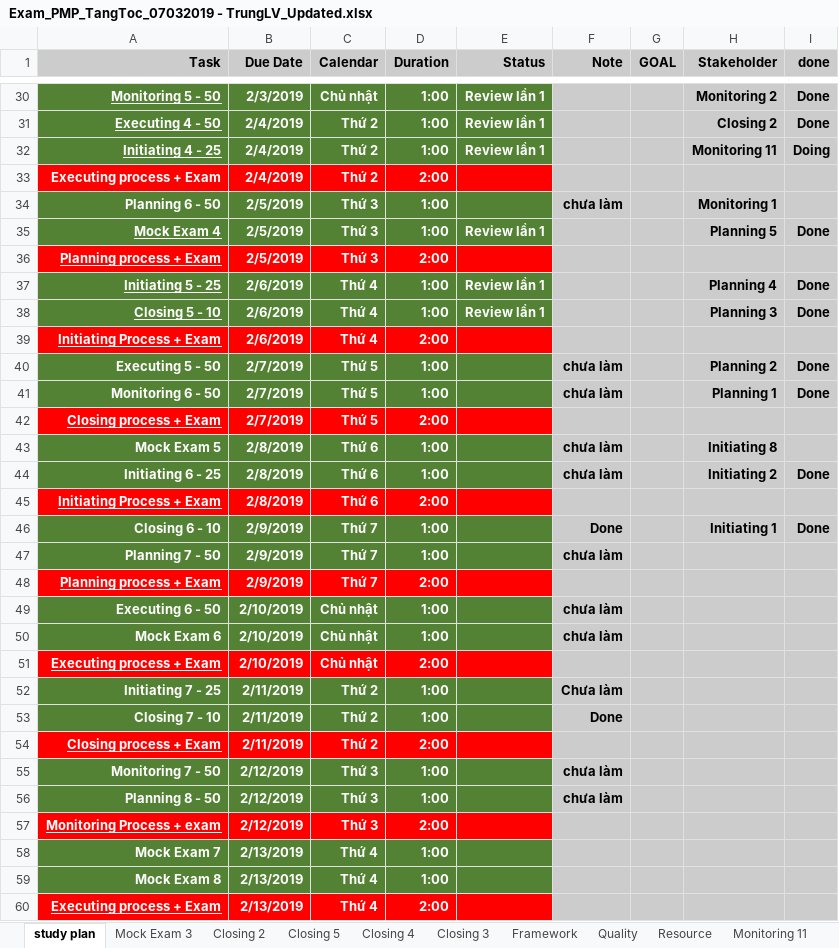
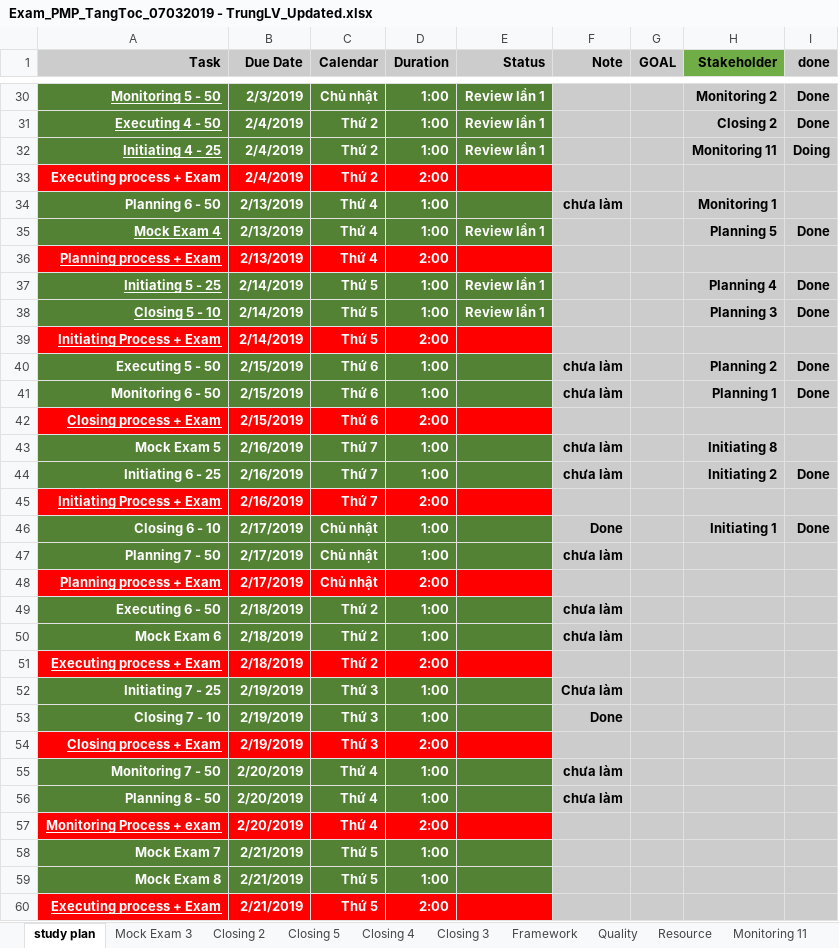
Before and after one commit to trunglv2010/EBill, an Excel workbook: 10_Management/Exam_PMP_TangToc_07032019 - TrungLV_Updated.xlsx, sheet study plan, drawn as a sheet; only a part is shown, gaps mark what is left out; values as stored, in another font and other column widths than the file's, no borders; charts and pictures not drawn; the diff covers the shown part only; the diff names each change by its address in the sheet, - before the commit and + after, or states it on an @@ line.

Commit message:
tap trung tap trung trap trung - pass

```diff
--- a/10_Management/Exam_PMP_TangToc_07032019 - TrungLV_Updated.xlsx (sheet study plan)
+++ b/10_Management/Exam_PMP_TangToc_07032019 - TrungLV_Updated.xlsx (sheet study plan)
-H1 fill: #CCCCCC
+H1 fill: #70AD47
-B34:B36 (Due Date): 2/5/2019
+B34:B36 (Due Date): 2/13/2019
-C34:C36 (Calendar): Thứ 3
+C34:C36 (Calendar): Thứ 4
-B37:B39 (Due Date): 2/6/2019
+B37:B39 (Due Date): 2/14/2019
-C37:C39 (Calendar): Thứ 4
+C37:C39 (Calendar): Thứ 5
-B40:B42 (Due Date): 2/7/2019
+B40:B42 (Due Date): 2/15/2019
-C40:C42 (Calendar): Thứ 5
+C40:C42 (Calendar): Thứ 6
-B43:B45 (Due Date): 2/8/2019
+B43:B45 (Due Date): 2/16/2019
-C43:C45 (Calendar): Thứ 6
+C43:C45 (Calendar): Thứ 7
-B46:B48 (Due Date): 2/9/2019
+B46:B48 (Due Date): 2/17/2019
-C46:C48 (Calendar): Thứ 7
+C46:C48 (Calendar): Chủ nhật
-B49:B51 (Due Date): 2/10/2019
+B49:B51 (Due Date): 2/18/2019
-C49:C51 (Calendar): Chủ nhật
+C49:C51 (Calendar): Thứ 2
-B52:B54 (Due Date): 2/11/2019
+B52:B54 (Due Date): 2/19/2019
-C52:C54 (Calendar): Thứ 2
+C52:C54 (Calendar): Thứ 3
-B55:B57 (Due Date): 2/12/2019
+B55:B57 (Due Date): 2/20/2019
-C55:C57 (Calendar): Thứ 3
+C55:C57 (Calendar): Thứ 4
-B58:B60 (Due Date): 2/13/2019
+B58:B60 (Due Date): 2/21/2019
-C58:C60 (Calendar): Thứ 4
+C58:C60 (Calendar): Thứ 5
```
Also changed, not shown: 41 edited cells and cell formats elsewhere in this sheet, sheet Procurement, sheet Framework, 2 other files.
